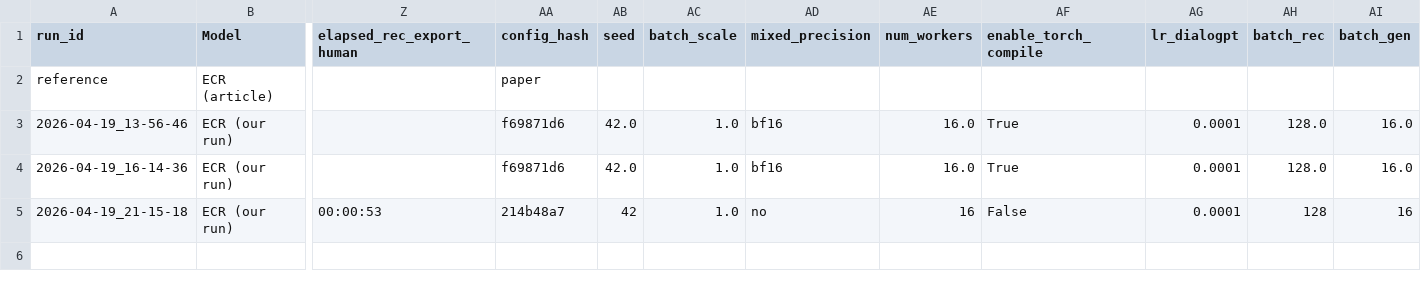
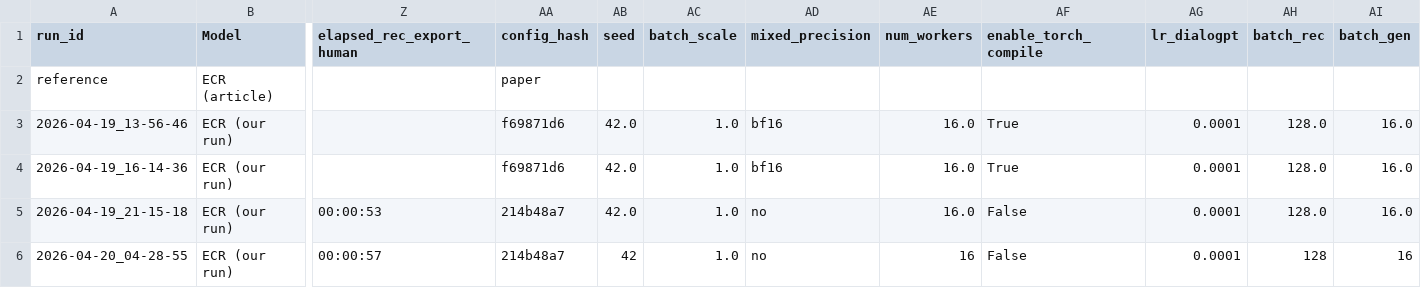
Before and after one commit to UQO-ML/sysdereco_projet_session, a CSV file: results/run_comparison_objective.csv, drawn as a sheet; only a part is shown, gaps mark what is left out; rows hold the shown columns only; the diff names each change by its address in the sheet, - before the commit and + after, or states it on an @@ line.

```diff
--- a/results/run_comparison_objective.csv
+++ b/results/run_comparison_objective.csv
-AB5 (seed): 42
+AB5 (seed): 42.0
-AE5 (num_workers): 16
+AE5 (num_workers): 16.0
-AH5 (batch_rec): 128
+AH5 (batch_rec): 128.0
-AI5 (batch_gen): 16
+AI5 (batch_gen): 16.0
+row 6: 2026-04-20_04-28-55 | ECR (our run) | 00:00:57 | 214b48a7 | 42 | 1.0 | no | 16 | False | 0.0001 | 128 | 16
```
Also changed, not shown: results/run_dataset_diagnostic.csv, results/run_generation_metrics.csv, 38 other files.
